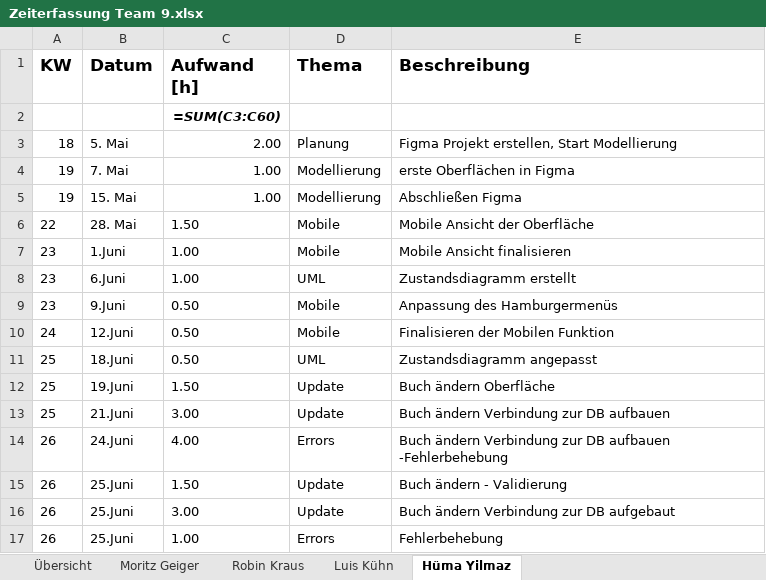
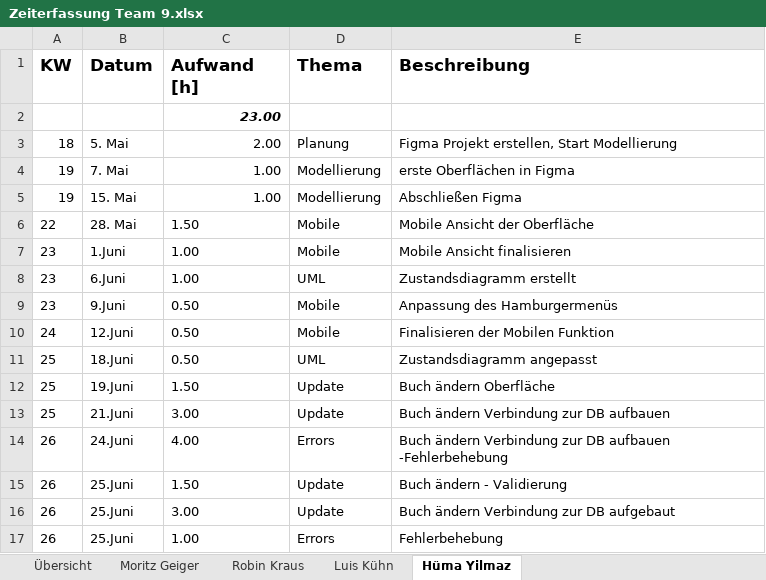
Before and after one commit to Scarrange/buch-frontend, an Excel workbook: Zeiterfassung Team 9.xlsx, sheet Hüma Yilmaz, drawn as a sheet; values as stored, in another font and other column widths than the file's, no borders; formulas without a stored value are shown as written; the diff names each change by its address in the sheet, - before the commit and + after, or states it on an @@ line.

```diff
--- a/Zeiterfassung Team 9.xlsx (sheet Hüma Yilmaz)
+++ b/Zeiterfassung Team 9.xlsx (sheet Hüma Yilmaz)
-C2 (Aufwand [h]): =SUM(C3:C60)
+C2 (Aufwand [h]): 23.00
```
Also changed, not shown: sheet Luis Kühn, sheet Moritz Geiger, sheet Robin Kraus.
